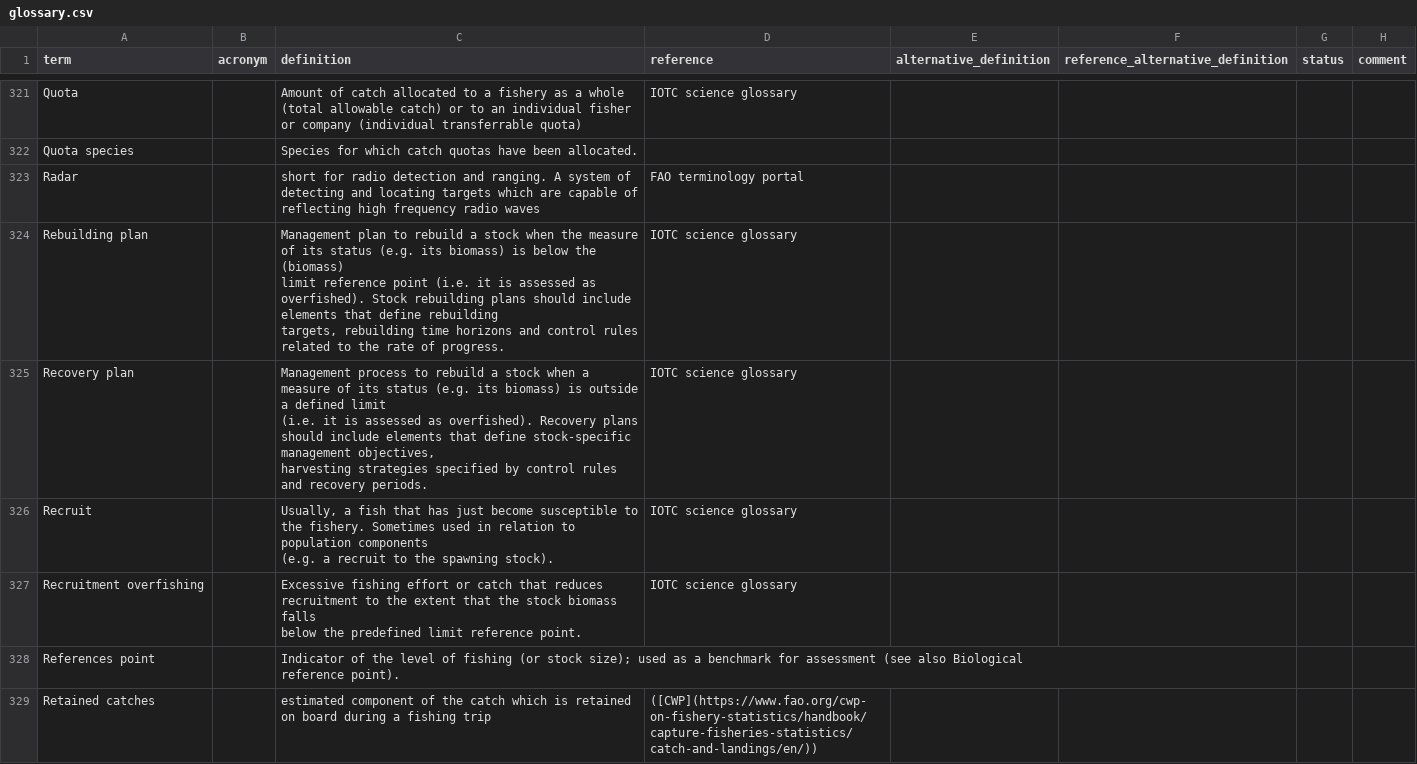
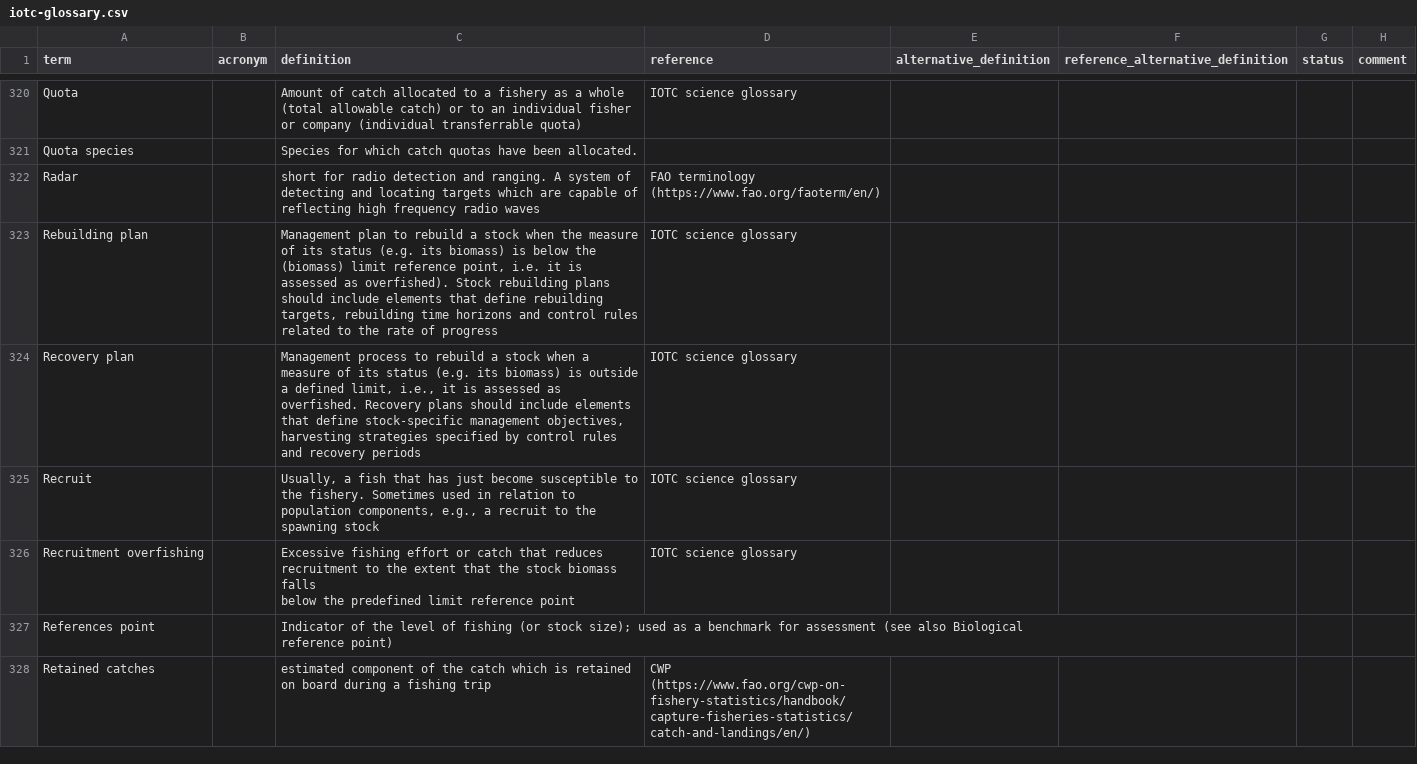
Before and after one commit to iotc-secretariat/iotc-glossaries, a CSV file: inputs/iotc-glossary.csv (was inputs/glossary.csv), drawn as a sheet; only a part is shown, gaps mark what is left out; addresses are those after the commit; ↵ is a line break in a cell; the diff covers the shown part only; the diff names each change by its address in the sheet, - before the commit and + after, or states it on an @@ line.

```diff
--- a/inputs/glossary.csv
+++ b/inputs/iotc-glossary.csv
-D322 (reference): FAO terminology portal
+D322 (reference): FAO terminology (https://www.fao.org/faoterm/en/)
-C323 (definition): …limit reference point (i.e. it is assessed as overfished). Stock rebuilding plans should include elements that define rebuilding ↵ targets, rebuilding time horizons and control rules related to the rate of progress.
+C323 (definition): …limit reference point, i.e. it is assessed as overfished). Stock rebuilding plans should include elements that define rebuilding targets, rebuilding time horizons and control rules related to the rate of progress
-C324 (definition): …a defined limit ↵ (i.e. it is assessed as overfished). Recovery plans should include elements that define stock-specific management objectives, ↵ harvesting strategies specified by control rules and recovery periods.
+C324 (definition): …a defined limit, i.e., it is assessed as overfished. Recovery plans should include elements that define stock-specific management objectives, ↵ harvesting strategies specified by control rules and recovery periods
-C325 (definition): …to population components ↵ (e.g. a recruit to the spawning stock).
+C325 (definition): …to population components, e.g., a recruit to the spawning stock
-C326 (definition): …limit reference point.
+C326 (definition): …limit reference point
-C327 (definition): …Biological ↵ reference point).
+C327 (definition): …Biological ↵ reference point)
-D328 (reference): ([CWP](https://www.fao.org/cwp-on-fishery-statistics/handbook/capture-fisheries-statistics/catch-and-landings/en/))
+D328 (reference): CWP (https://www.fao.org/cwp-on-fishery-statistics/handbook/capture-fisheries-statistics/catch-and-landings/en/)
```
Also changed, not shown: 2 added rows, 2 removed rows and 134 edited cells elsewhere in this file, 4 other files.
